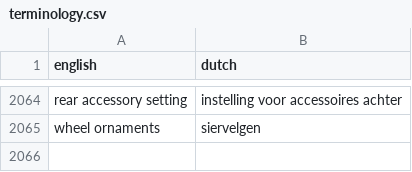
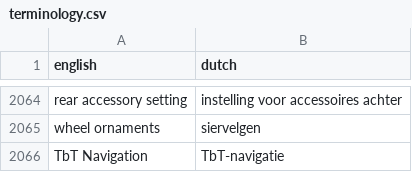
Before and after one commit to fdefoglio/Solterra, a CSV file: terminology.csv, drawn as a sheet; only a part is shown, gaps mark what is left out; the diff names each change by its address in the sheet, - before the commit and + after, or states it on an @@ line.

Commit message:
Update terminology.csv

```diff
--- a/terminology.csv
+++ b/terminology.csv
+row 2066: TbT Navigation | TbT-navigatie
```
